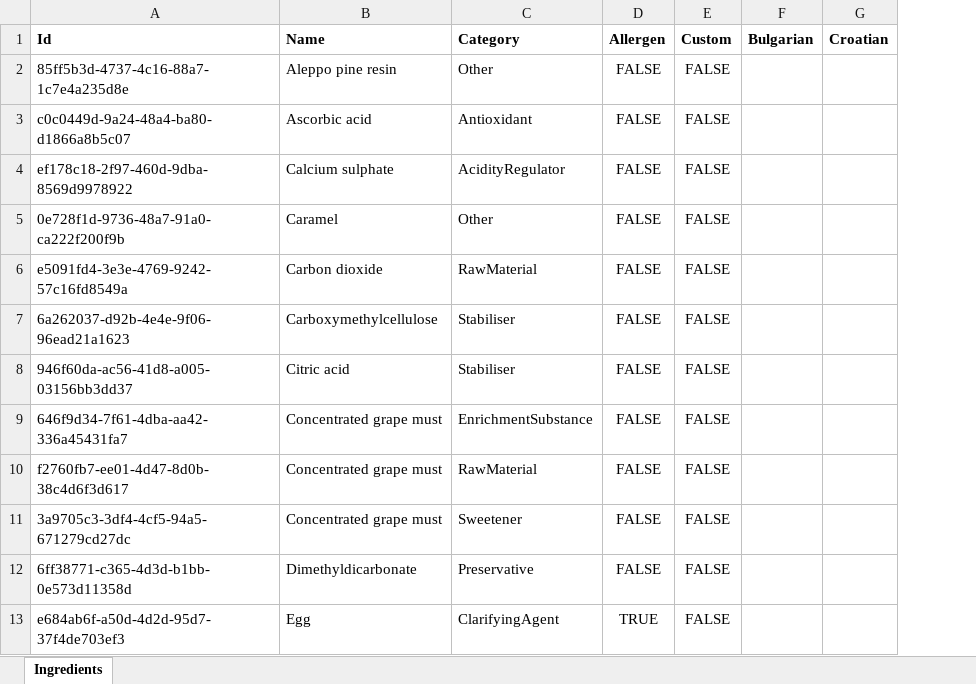
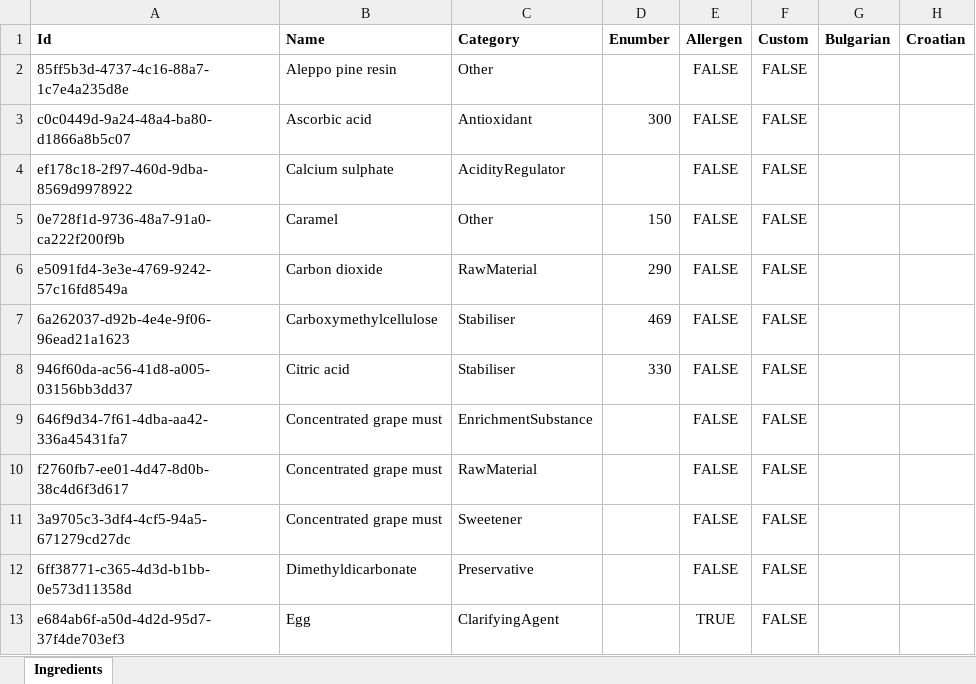
Before and after one commit to filipecarneiro/ELabel, an Excel workbook: wwwroot/elabel-ingredients.xlsx, sheet Ingredients, drawn as a sheet; only a part is shown; values as stored, in another font and other column widths than the file's, no borders; the diff names each change by its address in the sheet, - before the commit and + after, or states it on an @@ line.

Commit message:
feat: Ingredient E number and Ingredient category presentation format options #19

```diff
--- a/wwwroot/elabel-ingredients.xlsx (sheet Ingredients)
+++ b/wwwroot/elabel-ingredients.xlsx (sheet Ingredients)
+column D (Enumber), rows 3-8: 300 |  | 150 | 290 | 469 | 330
```
Also changed, not shown: 16 other files.
